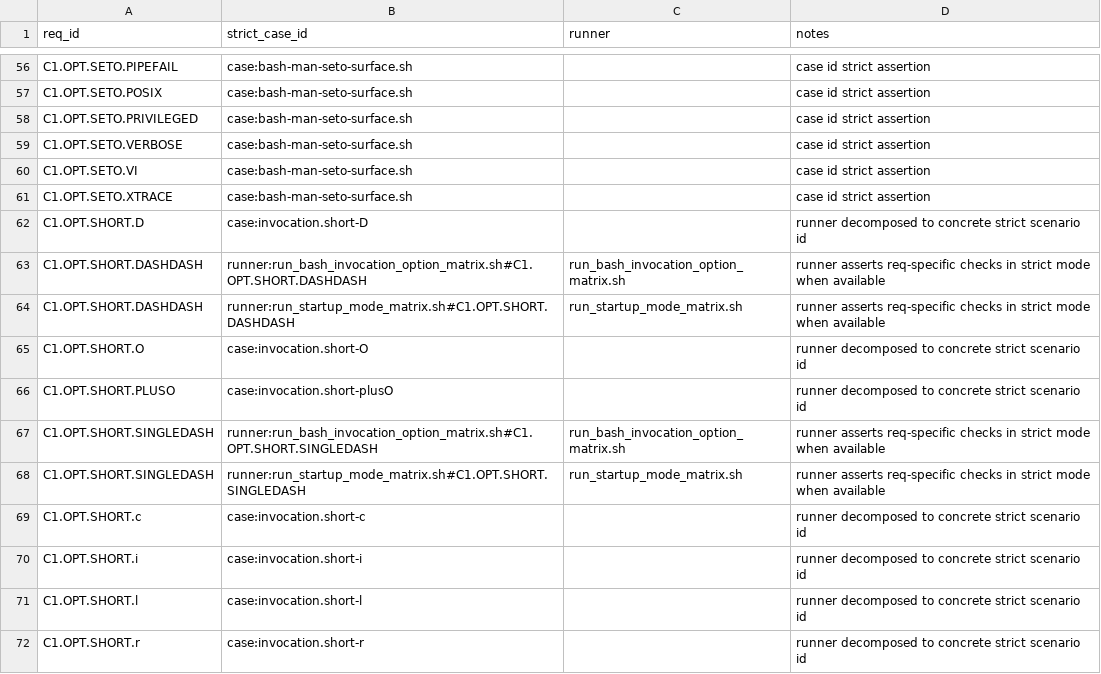
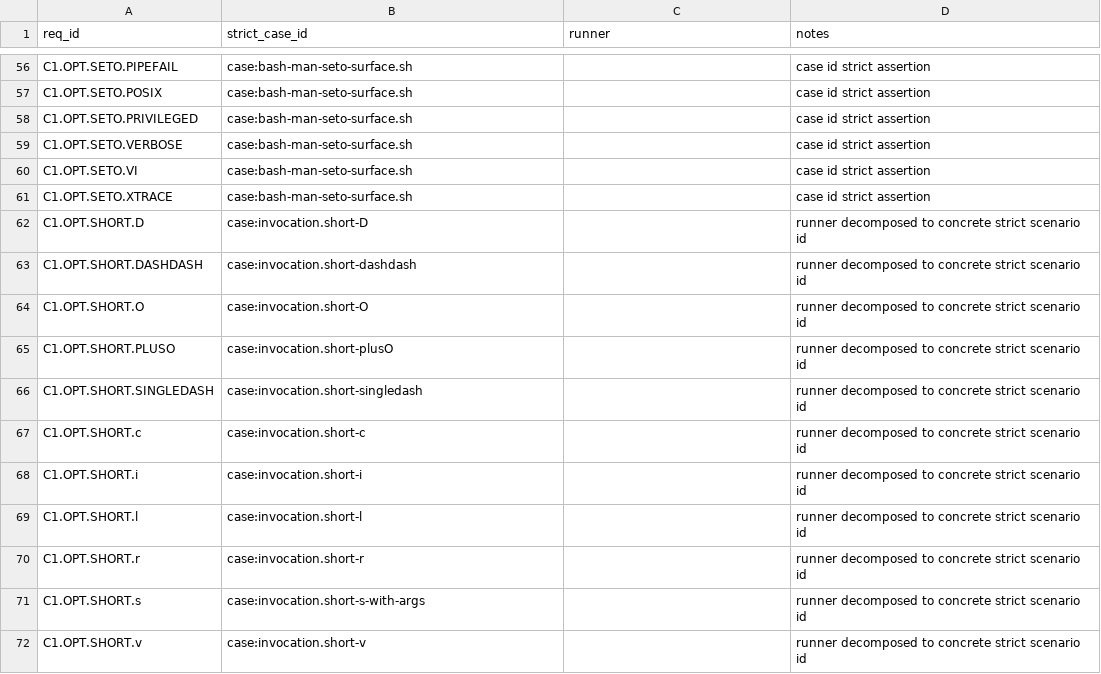
Before and after one commit to samliddicott/mcpash, a TSV file: docs/specs/bash-man-strict-case-map.tsv, drawn as a sheet; only a part is shown, gaps mark what is left out; the shorter side is filled out with more unchanged rows.

Commit message:
bash invocation parity: implement --/- termination and harden script-open errors

```diff
--- a/docs/specs/bash-man-strict-case-map.tsv
+++ b/docs/specs/bash-man-strict-case-map.tsv
@@ -62,8 +62,6 @@ C1.OPT.SETO.XTRACE	case:bash-man-seto-surface.sh		case id strict assertion
 C1.OPT.SHORT.D	case:invocation.short-D		runner decomposed to concrete strict scenario id
-C1.OPT.SHORT.DASHDASH	runner:run_bash_invocation_option_matrix.sh#C1.OPT.SHORT.DASHDASH	run_bash_invocation_option_matrix.sh	runner asserts req-specific checks in strict mode when available
-C1.OPT.SHORT.DASHDASH	runner:run_startup_mode_matrix.sh#C1.OPT.SHORT.DASHDASH	run_startup_mode_matrix.sh	runner asserts req-specific checks in strict mode when available
+C1.OPT.SHORT.DASHDASH	case:invocation.short-dashdash		runner decomposed to concrete strict scenario id
 C1.OPT.SHORT.O	case:invocation.short-O		runner decomposed to concrete strict scenario id
 C1.OPT.SHORT.PLUSO	case:invocation.short-plusO		runner decomposed to concrete strict scenario id
-C1.OPT.SHORT.SINGLEDASH	runner:run_bash_invocation_option_matrix.sh#C1.OPT.SHORT.SINGLEDASH	run_bash_invocation_option_matrix.sh	runner asserts req-specific checks in strict mode when available
-C1.OPT.SHORT.SINGLEDASH	runner:run_startup_mode_matrix.sh#C1.OPT.SHORT.SINGLEDASH	run_startup_mode_matrix.sh	runner asserts req-specific checks in strict mode when available
+C1.OPT.SHORT.SINGLEDASH	case:invocation.short-singledash		runner decomposed to concrete strict scenario id
 C1.OPT.SHORT.c	case:invocation.short-c		runner decomposed to concrete strict scenario id
```
Also changed, not shown: 6 other files.
